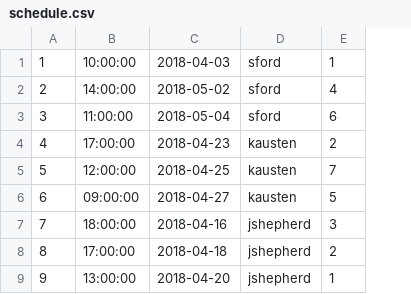
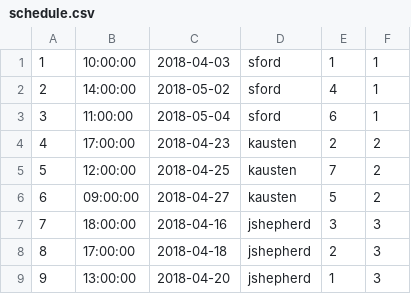
Before and after one commit to MAWHConciergeAPP/MAWH, a CSV file: db/schedule.csv, drawn as a sheet; the diff names each change by its address in the sheet, - before the commit and + after, or states it on an @@ line.

Commit message:
user and schedule associated; getting flight info to page, but the style sucks - not important to change right now

```diff
--- a/db/schedule.csv
+++ b/db/schedule.csv
+column F, rows 1-9: 1 | 1 | 1 | 2 | 2 | 2 | 3 | 3 | 3
```
Also changed, not shown: 6 other files.
